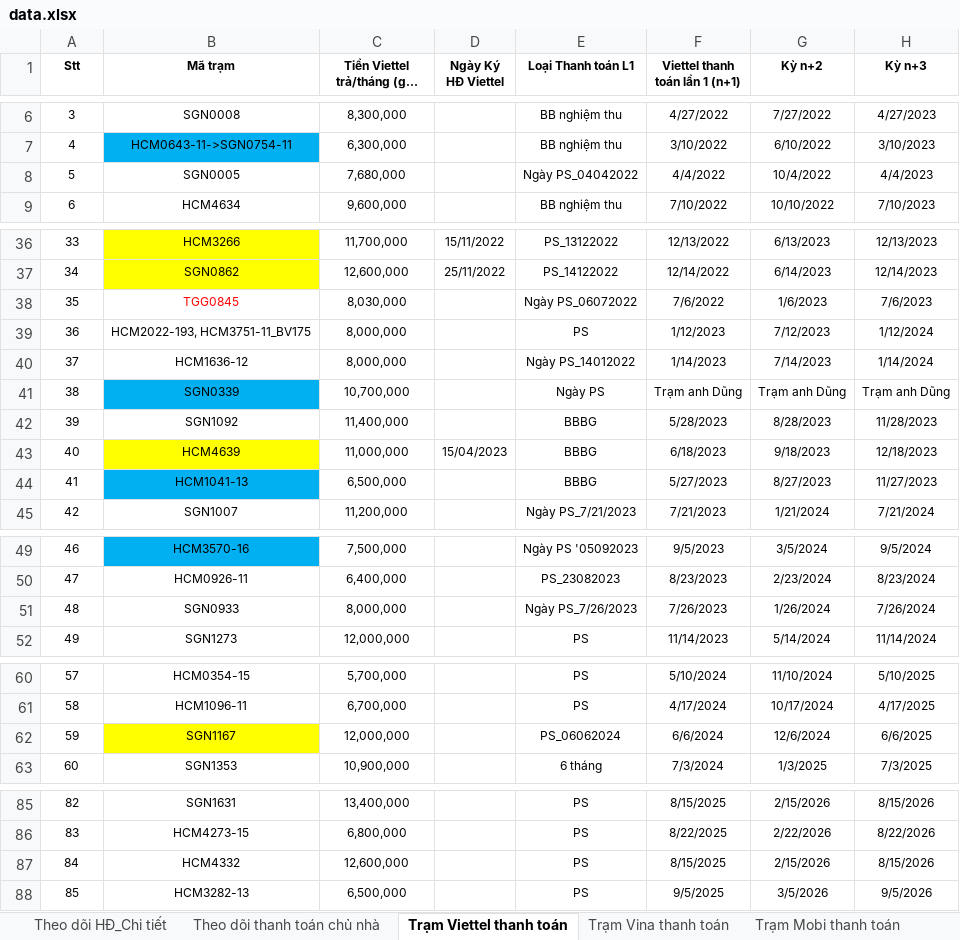
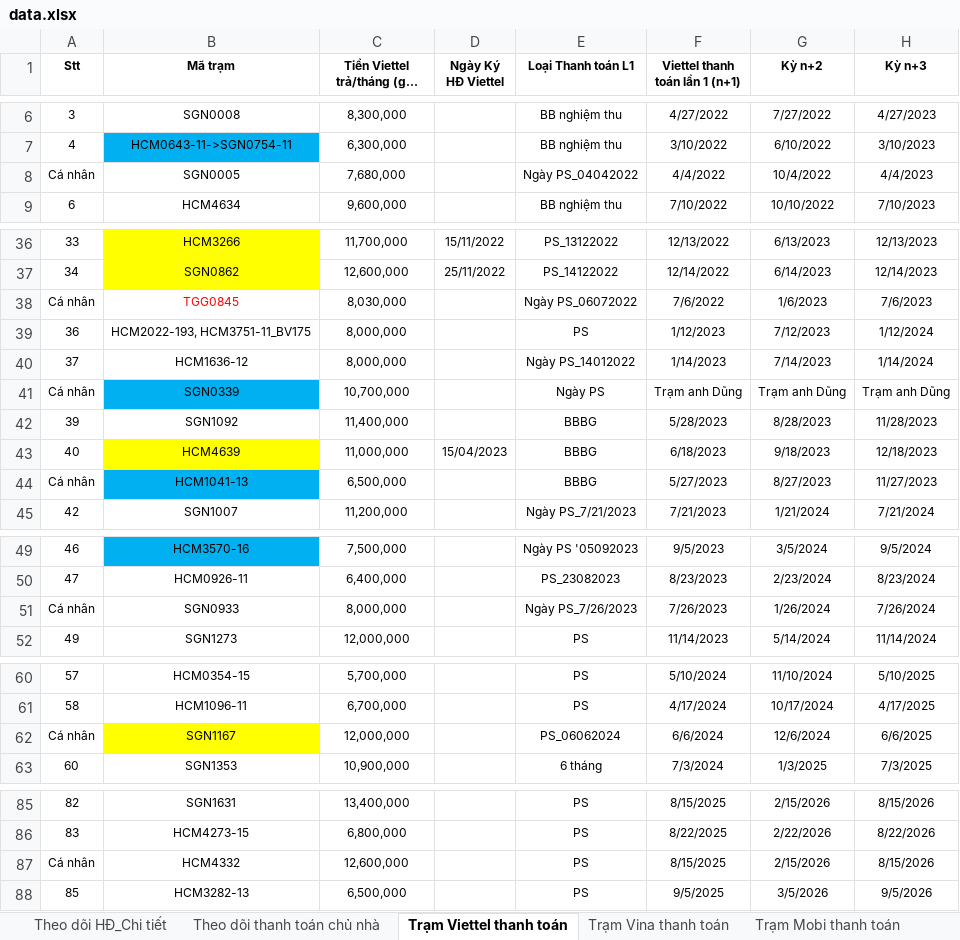
Before and after one commit to votanvinhgithu/ung-dung-tra-cuu-tram, an Excel workbook: data.xlsx, sheet Trạm Viettel thanh toán, drawn as a sheet; only a part is shown, gaps mark what is left out; long unchanged cells end in …; values as stored, in another font and other column widths than the file's, no borders; the diff names each change by its address in the sheet, - before the commit and + after, or states it on an @@ line.

```diff
--- a/data.xlsx (sheet Trạm Viettel thanh toán)
+++ b/data.xlsx (sheet Trạm Viettel thanh toán)
-A8 (Stt): 5
+A8 (Stt): Cá nhân
-A38 (Stt): 35
+A38 (Stt): Cá nhân
-A41 (Stt): 38
+A41 (Stt): Cá nhân
-A44 (Stt): 41
+A44 (Stt): Cá nhân
-A51 (Stt): 48
+A51 (Stt): Cá nhân
-A62 (Stt): 59
+A62 (Stt): Cá nhân
-A87 (Stt): 84
+A87 (Stt): Cá nhân
```
Also changed, not shown: sheet Trạm Vina thanh toán, sheet Theo dõi thanh toán chủ nhà.
